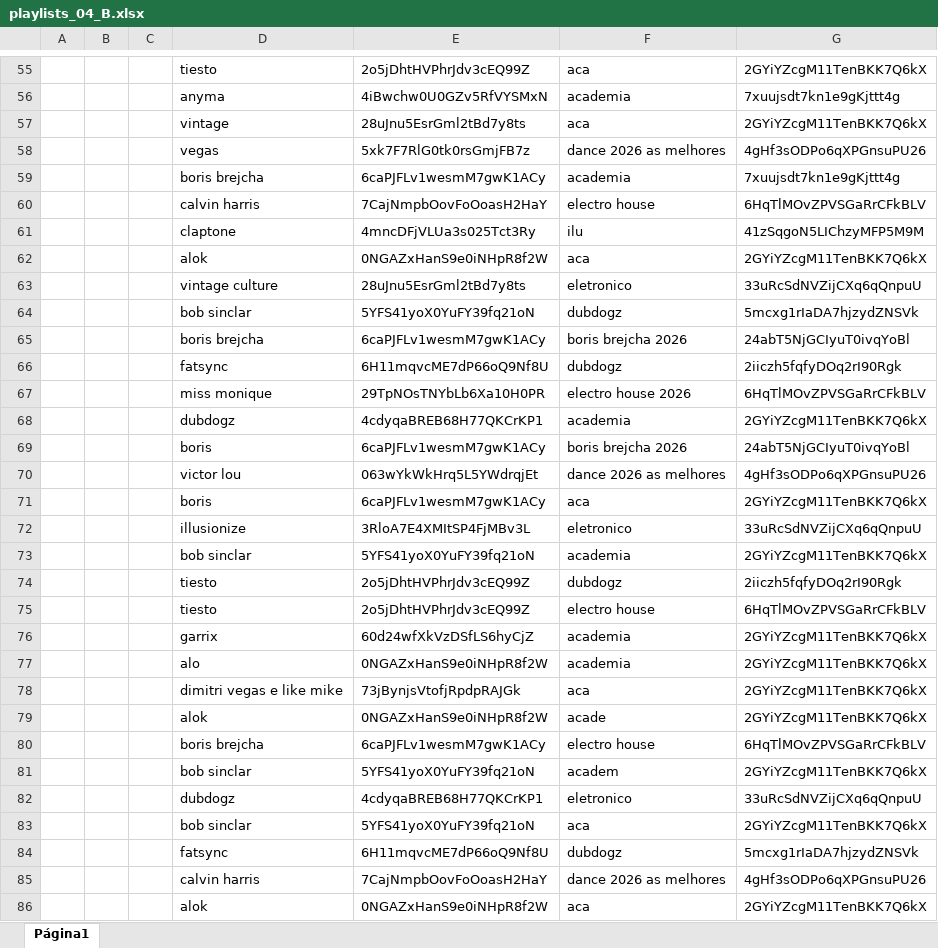
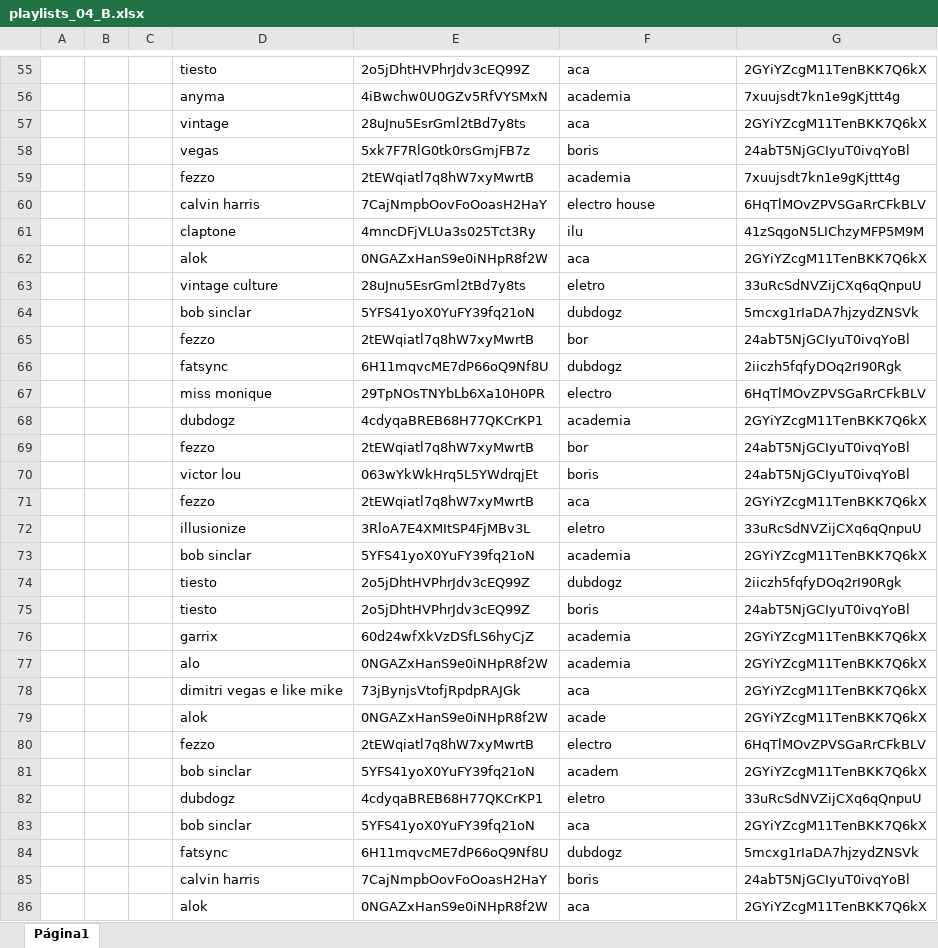
Before and after one commit to xalalala/auto_files, an Excel workbook: playlists_04_B.xlsx, sheet Página1, drawn as a sheet; only a part is shown, gaps mark what is left out; values as stored, in another font and other column widths than the file's, no borders; charts and pictures not drawn; removed rows and columns are numbered as before the commit, all else as after; the diff covers the shown part only; the diff names each change by its address in the sheet, - before the commit and + after, or states it on an @@ line.

```diff
--- a/playlists_04_B.xlsx (sheet Página1)
+++ b/playlists_04_B.xlsx (sheet Página1)
-F58: dance 2026 as melhores
+F58: boris
-G58: 4gHf3sODPo6qXPGnsuPU26
+G58: 24abT5NjGCIyuT0ivqYoBl
-D59: boris brejcha
+D59: fezzo
-E59: 6caPJFLv1wesmM7gwK1ACy
+E59: 2tEWqiatl7q8hW7xyMwrtB
-F63: eletronico
+F63: eletro
-row 65:  |  |  | boris brejcha | 6caPJFLv1wesmM7gwK1ACy | boris brejcha 2026 | 24abT5NjGCIyuT0ivqYoBl
+row 65:  |  |  | fezzo | 2tEWqiatl7q8hW7xyMwrtB | bor | 24abT5NjGCIyuT0ivqYoBl
-F67: electro house 2026
+F67: electro
-row 69:  |  |  | boris | 6caPJFLv1wesmM7gwK1ACy | boris brejcha 2026 | 24abT5NjGCIyuT0ivqYoBl
+row 69:  |  |  | fezzo | 2tEWqiatl7q8hW7xyMwrtB | bor | 24abT5NjGCIyuT0ivqYoBl
-F70: dance 2026 as melhores
+F70: boris
-G70: 4gHf3sODPo6qXPGnsuPU26
+G70: 24abT5NjGCIyuT0ivqYoBl
-D71: boris
+D71: fezzo
-E71: 6caPJFLv1wesmM7gwK1ACy
+E71: 2tEWqiatl7q8hW7xyMwrtB
-F72: eletronico
+F72: eletro
-F75: electro house
+F75: boris
-G75: 6HqTlMOvZPVSGaRrCFkBLV
+G75: 24abT5NjGCIyuT0ivqYoBl
-row 80:  |  |  | boris brejcha | 6caPJFLv1wesmM7gwK1ACy | electro house | 6HqTlMOvZPVSGaRrCFkBLV
+row 80:  |  |  | fezzo | 2tEWqiatl7q8hW7xyMwrtB | electro | 6HqTlMOvZPVSGaRrCFkBLV
-F82: eletronico
+F82: eletro
-F85: dance 2026 as melhores
+F85: boris
-G85: 4gHf3sODPo6qXPGnsuPU26
+G85: 24abT5NjGCIyuT0ivqYoBl
```
Also changed, not shown: 29 added rows, 29 removed rows and 118 edited cells elsewhere in this sheet, playlists_04_A.xlsx.
